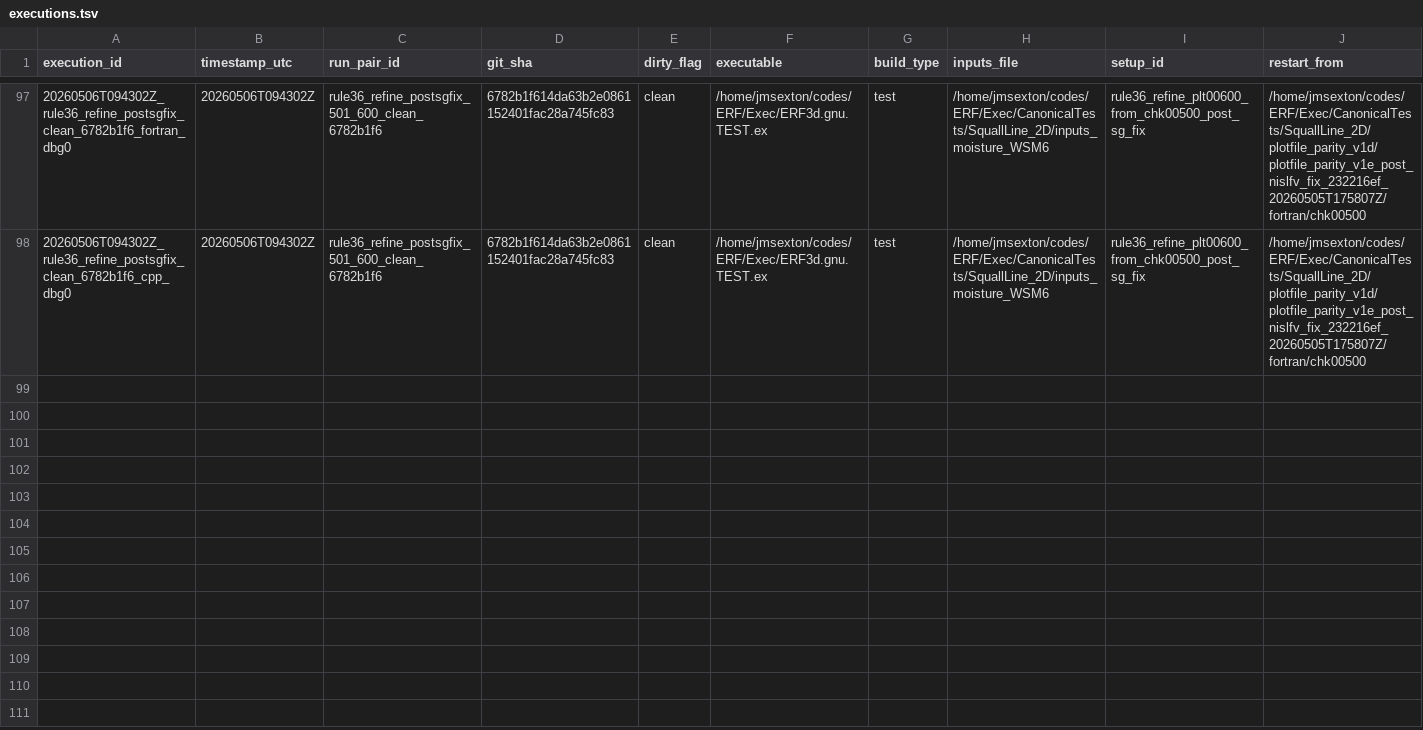
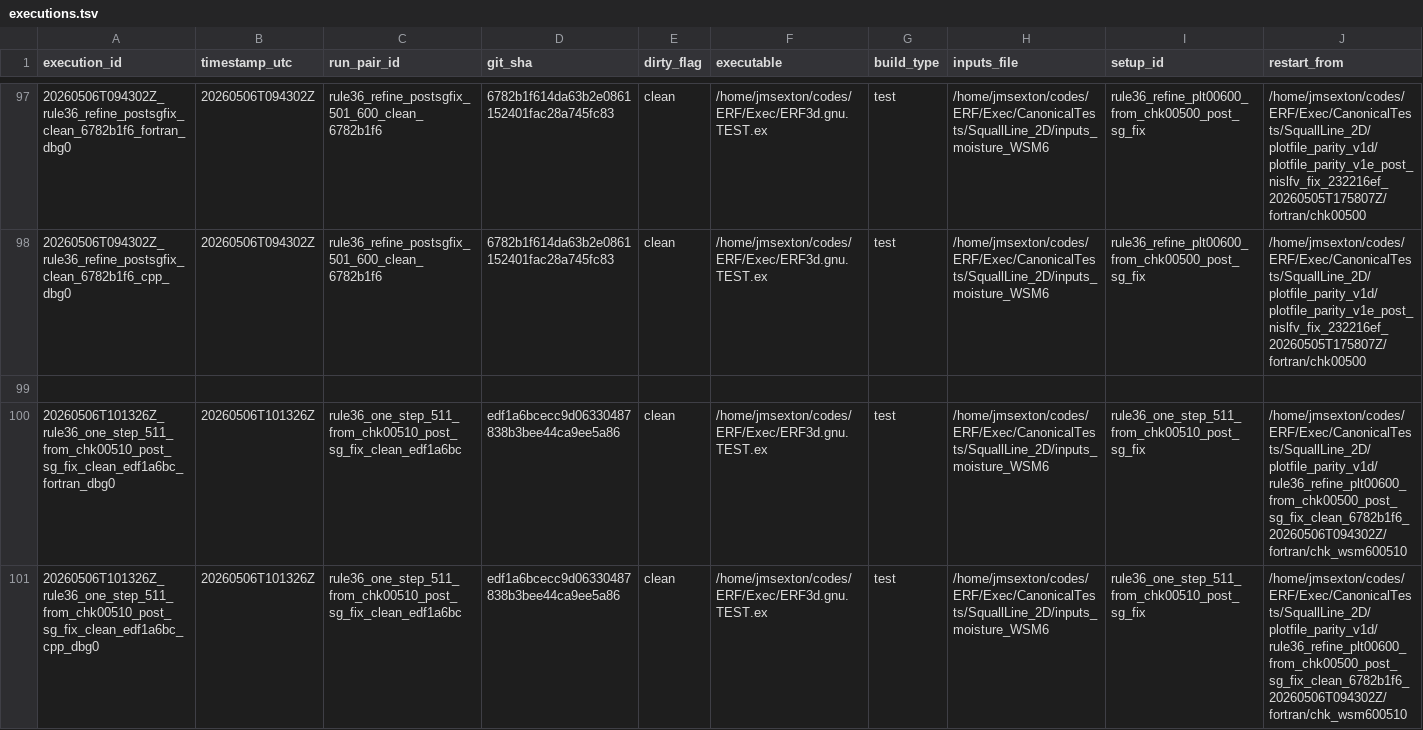
Before and after one commit to erf-model/ERF, a TSV file: Docs/wsm6_deep_dive/executions.tsv, drawn as a sheet; only a part is shown, gaps mark what is left out; rows hold the shown columns only; the diff names each change by its address in the sheet, - before the commit and + after, or states it on an @@ line.

Commit message:
Record Rule36 one-step check for post-SG-fix step511 failure

```diff
--- a/Docs/wsm6_deep_dive/executions.tsv
+++ b/Docs/wsm6_deep_dive/executions.tsv
+row 99: (empty)
+row 100: 20260506T101326Z_rule36_one_step_511_from_chk00510_post_sg_fix_clean_edf1a6bc_fortran_dbg0 | 20260506T101326Z | rule36_one_step_511_from_chk00510_post_sg_fix_clean_edf1a6bc | edf1a6bcecc9d06330487838b3bee44ca9ee5a86 | clean | /home/jmsexton/codes/ERF/Exec/ERF3d.gnu.TEST.ex | test | /home/jmsexton/codes/ERF/Exec/CanonicalTests/SquallLine_2D/inputs_moisture_WSM6 | rule36_one_step_511_from_chk00510_post_sg_fix | /home/jmsexton/codes/ERF/Exec/CanonicalTests/SquallLine_2D/plotfile_parity_v1d/rule36_refine_plt00600_from_chk00500_post_sg_fix_clean_6782b1f6_20260506T094302Z/fortran/chk_wsm600510
+row 101: 20260506T101326Z_rule36_one_step_511_from_chk00510_post_sg_fix_clean_edf1a6bc_cpp_dbg0 | 20260506T101326Z | rule36_one_step_511_from_chk00510_post_sg_fix_clean_edf1a6bc | edf1a6bcecc9d06330487838b3bee44ca9ee5a86 | clean | /home/jmsexton/codes/ERF/Exec/ERF3d.gnu.TEST.ex | test | /home/jmsexton/codes/ERF/Exec/CanonicalTests/SquallLine_2D/inputs_moisture_WSM6 | rule36_one_step_511_from_chk00510_post_sg_fix | /home/jmsexton/codes/ERF/Exec/CanonicalTests/SquallLine_2D/plotfile_parity_v1d/rule36_refine_plt00600_from_chk00500_post_sg_fix_clean_6782b1f6_20260506T094302Z/fortran/chk_wsm600510
```
Also changed, not shown: Docs/wsm6_deep_dive/decisions.tsv.
